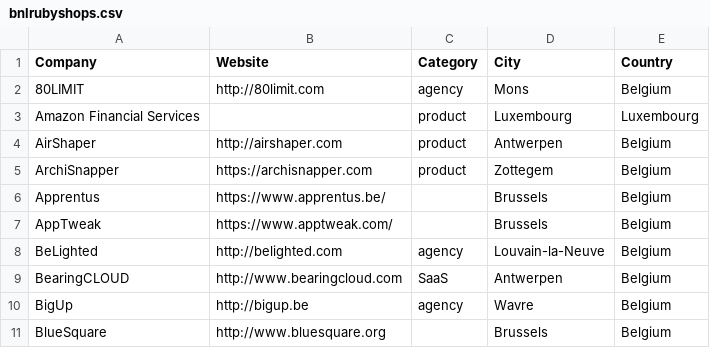
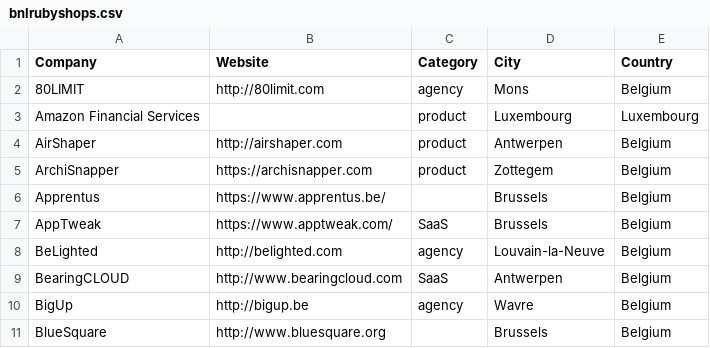
Before and after one commit to brug-be/rubyshops, a CSV file: bnlrubyshops.csv, drawn as a sheet; only a part is shown.

Commit message:
Update bnlrubyshops.csv

```diff
--- a/bnlrubyshops.csv
+++ b/bnlrubyshops.csv
@@ -6,3 +6,3 @@ ArchiSnapper,https://archisnapper.com,product,Zottegem,Belgium
 Apprentus,https://www.apprentus.be/,,Brussels,Belgium
-AppTweak,https://www.apptweak.com/,,Brussels,Belgium
+AppTweak,https://www.apptweak.com/,SaaS,Brussels,Belgium
 BeLighted,http://belighted.com,agency,Louvain-la-Neuve,Belgium
```
